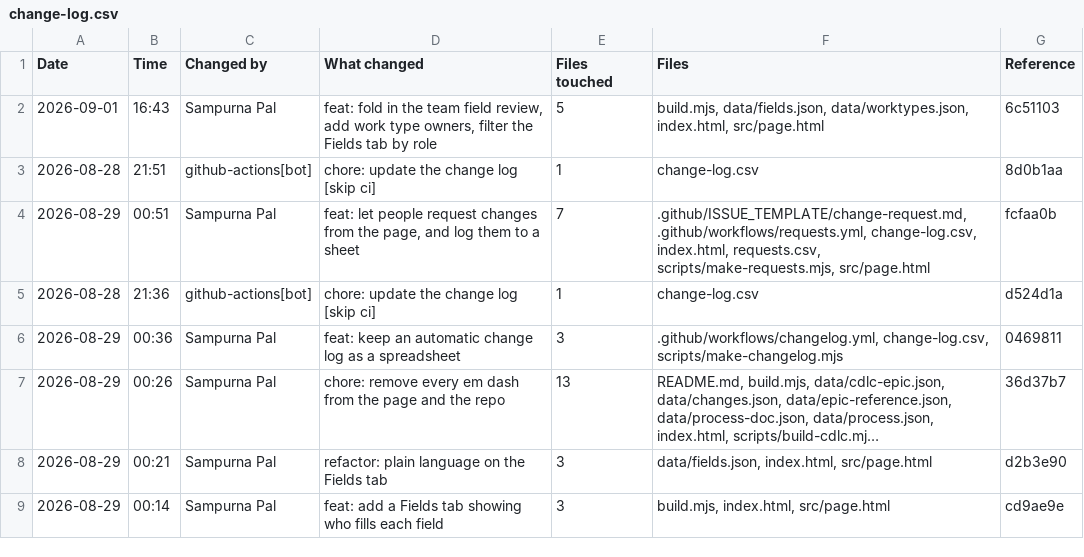
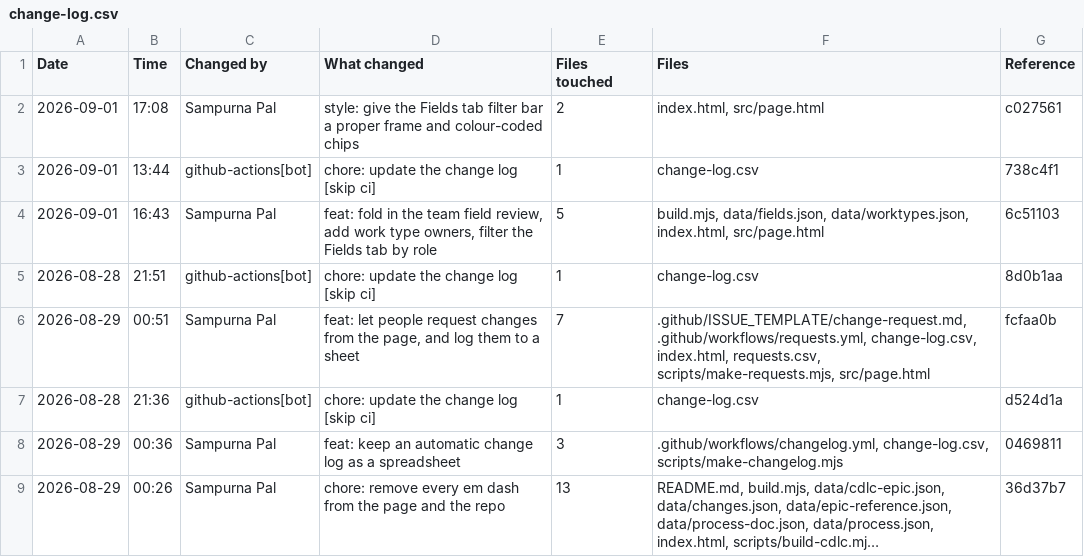
Before and after one commit to palsampurna16-prog/cdlc-workflow-record, a CSV file: change-log.csv, drawn as a sheet; only a part is shown; the shorter side is filled out with more unchanged rows; long unchanged cells end in ….

```diff
--- a/change-log.csv
+++ b/change-log.csv
@@ -1,2 +1,4 @@
 "Date","Time","Changed by","What changed","Files touched","Files","Reference"
+"2026-09-01","17:08","Sampurna Pal","style: give the Fields tab filter bar a proper frame and colour-coded chips","2","index.html, src/page.html","c027561"
+"2026-09-01","13:44","github-actions[bot]","chore: update the change log [skip ci]","1","change-log.csv","738c4f1"
 "2026-09-01","16:43","Sampurna Pal","feat: fold in the team field review, add work type owners, filter the Fields tab by role","5","build.mjs, data/fields.json, data/worktypes.json, index.html, src/page.html","6c51103"
```
